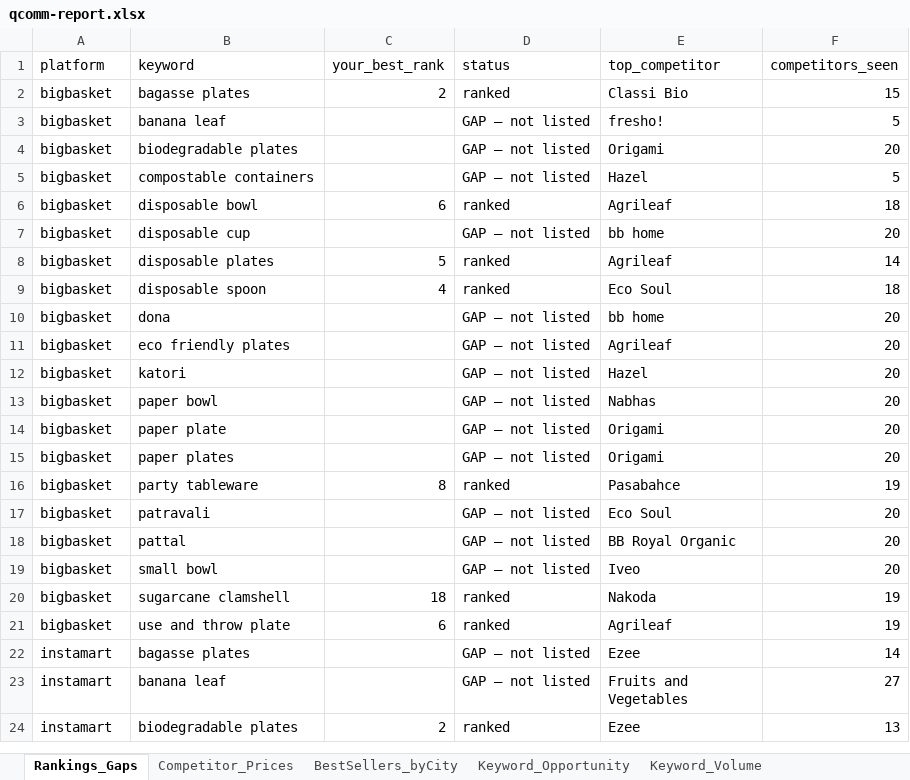
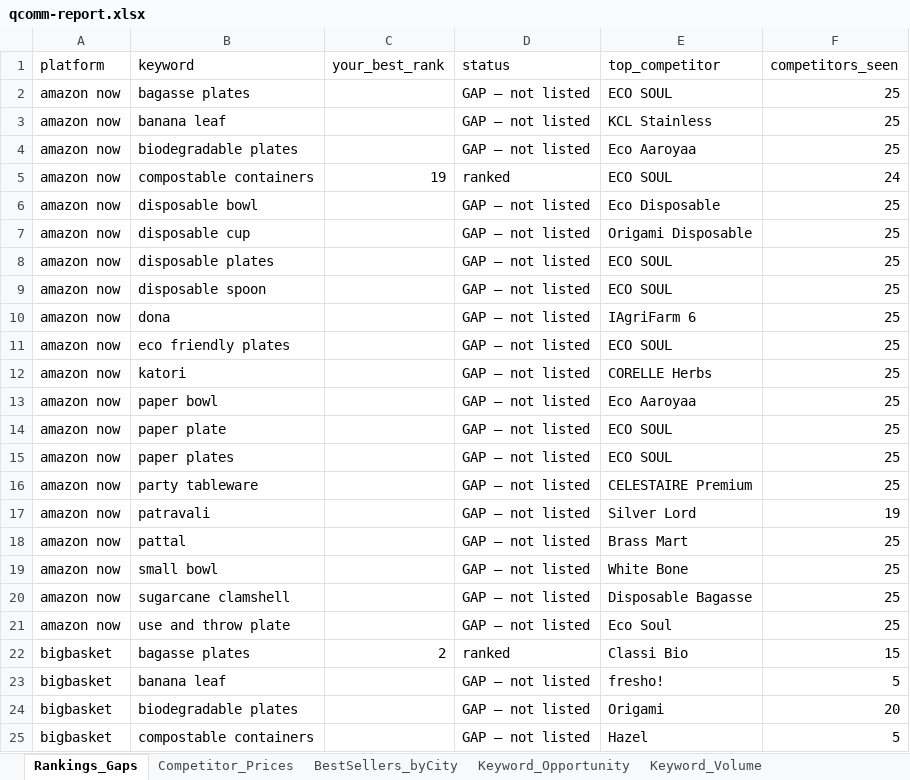
Before and after one commit to daWanderbee/qcomm, an Excel workbook: qcomm-report.xlsx, sheet Rankings_Gaps, drawn as a sheet; only a part is shown; the shorter side is filled out with more unchanged rows; values as stored, in another font and other column widths than the file's, no borders; the diff covers the shown part only; the diff names each change by its address in the sheet, - before the commit and + after, or states it on an @@ line.

```diff
--- a/qcomm-report.xlsx (sheet Rankings_Gaps)
+++ b/qcomm-report.xlsx (sheet Rankings_Gaps)
+row 2: amazon now | bagasse plates |  | GAP — not listed | ECO SOUL | 25
+row 3: amazon now | banana leaf |  | GAP — not listed | KCL Stainless | 25
+row 4: amazon now | biodegradable plates |  | GAP — not listed | Eco Aaroyaa | 25
+row 5: amazon now | compostable containers | 19 | ranked | ECO SOUL | 24
+row 6: amazon now | disposable bowl |  | GAP — not listed | Eco Disposable | 25
+row 7: amazon now | disposable cup |  | GAP — not listed | Origami Disposable | 25
+row 8: amazon now | disposable plates |  | GAP — not listed | ECO SOUL | 25
+row 9: amazon now | disposable spoon |  | GAP — not listed | ECO SOUL | 25
+row 10: amazon now | dona |  | GAP — not listed | IAgriFarm 6 | 25
+row 11: amazon now | eco friendly plates |  | GAP — not listed | ECO SOUL | 25
+row 12: amazon now | katori |  | GAP — not listed | CORELLE Herbs | 25
+row 13: amazon now | paper bowl |  | GAP — not listed | Eco Aaroyaa | 25
+row 14: amazon now | paper plate |  | GAP — not listed | ECO SOUL | 25
+row 15: amazon now | paper plates |  | GAP — not listed | ECO SOUL | 25
+row 16: amazon now | party tableware |  | GAP — not listed | CELESTAIRE Premium | 25
+row 17: amazon now | patravali |  | GAP — not listed | Silver Lord | 19
+row 18: amazon now | pattal |  | GAP — not listed | Brass Mart | 25
+row 19: amazon now | small bowl |  | GAP — not listed | White Bone | 25
+row 20: amazon now | sugarcane clamshell |  | GAP — not listed | Disposable Bagasse | 25
+row 21: amazon now | use and throw plate |  | GAP — not listed | Eco Soul | 25
```
Also changed, not shown: 17 added rows elsewhere in this sheet, sheet Competitor_Prices, sheet Competitor_Leaderboard, 4 other files.
